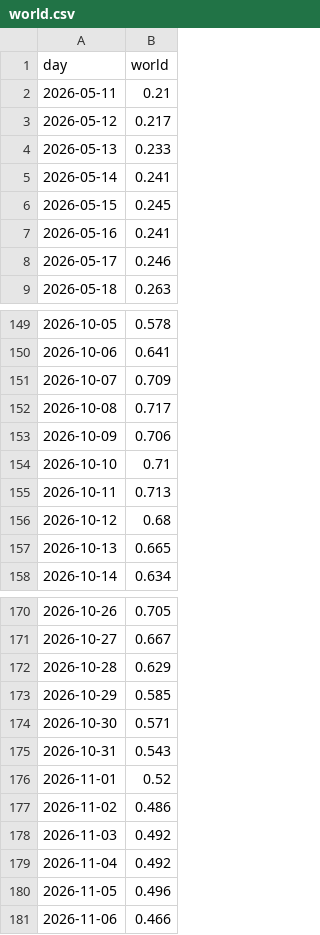
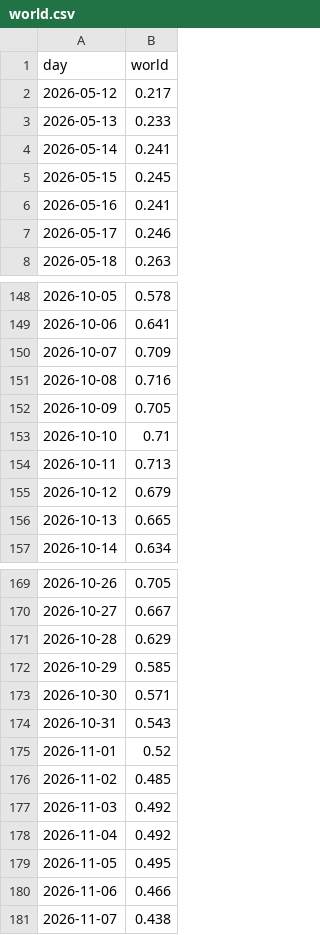
Before and after one commit to roddesbordes-dev/student-protest-tracker, a CSV file: docs/data/world.csv, drawn as a sheet; only a part is shown, gaps mark what is left out.

```diff
--- a/docs/data/world.csv
+++ b/docs/data/world.csv
@@ -1,3 +1,2 @@
 day,world
-2026-05-11,0.21
 2026-05-12,0.217
@@ -151,7 +150,7 @@ day,world
 2026-10-07,0.709
-2026-10-08,0.717
-2026-10-09,0.706
+2026-10-08,0.716
+2026-10-09,0.705
 2026-10-10,0.71
 2026-10-11,0.713
-2026-10-12,0.68
+2026-10-12,0.679
 2026-10-13,0.665
@@ -176,6 +175,7 @@ day,world
 2026-11-01,0.52
-2026-11-02,0.486
+2026-11-02,0.485
 2026-11-03,0.492
 2026-11-04,0.492
-2026-11-05,0.496
+2026-11-05,0.495
 2026-11-06,0.466
+2026-11-07,0.438
```
Also changed, not shown: docs/data/articles.csv, docs/data/forms.csv, 5 other files.
